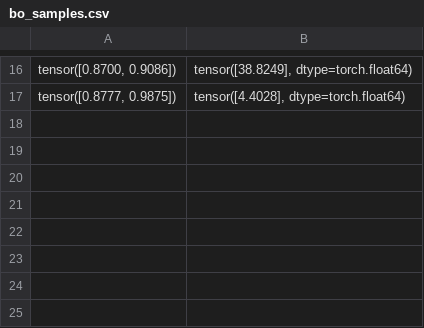
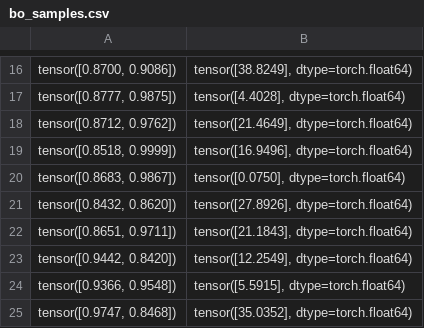
Before and after one commit to VincentMeilinger/la-mbda, a CSV file: plots/bo_samples.csv, drawn as a sheet; only a part is shown, gaps mark what is left out; the diff names each change by its address in the sheet, - before the commit and + after, or states it on an @@ line.

Commit message:
added final plots

```diff
--- a/plots/bo_samples.csv
+++ b/plots/bo_samples.csv
+row 18: tensor([0.8712, 0.9762]) | tensor([21.4649], dtype=torch.float64)
+row 19: tensor([0.8518, 0.9999]) | tensor([16.9496], dtype=torch.float64)
+row 20: tensor([0.8683, 0.9867]) | tensor([0.0750], dtype=torch.float64)
+row 21: tensor([0.8432, 0.8620]) | tensor([27.8926], dtype=torch.float64)
+row 22: tensor([0.8651, 0.9711]) | tensor([21.1843], dtype=torch.float64)
+row 23: tensor([0.9442, 0.8420]) | tensor([12.2549], dtype=torch.float64)
+row 24: tensor([0.9366, 0.9548]) | tensor([5.5915], dtype=torch.float64)
+row 25: tensor([0.9747, 0.8468]) | tensor([35.0352], dtype=torch.float64)
```
Also changed, not shown: 17 other files.
